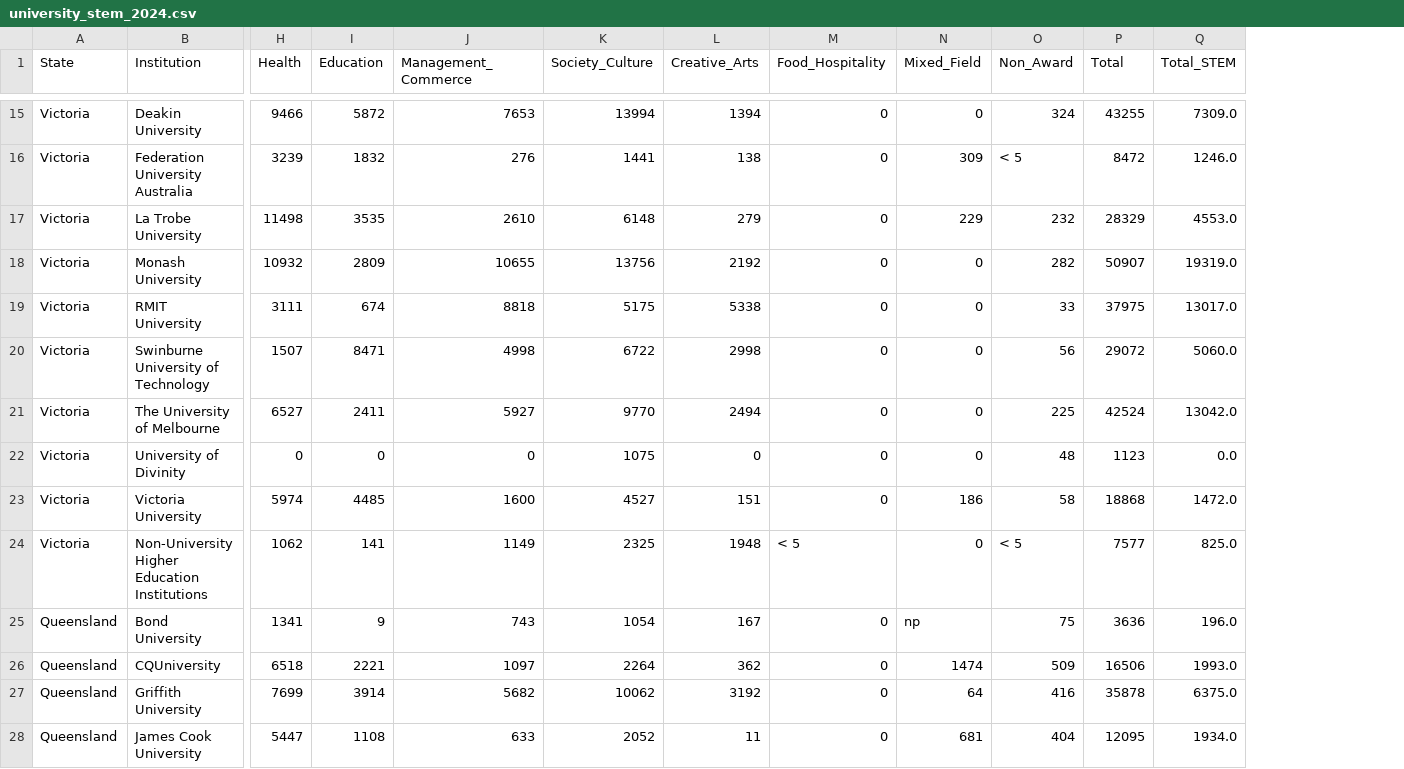
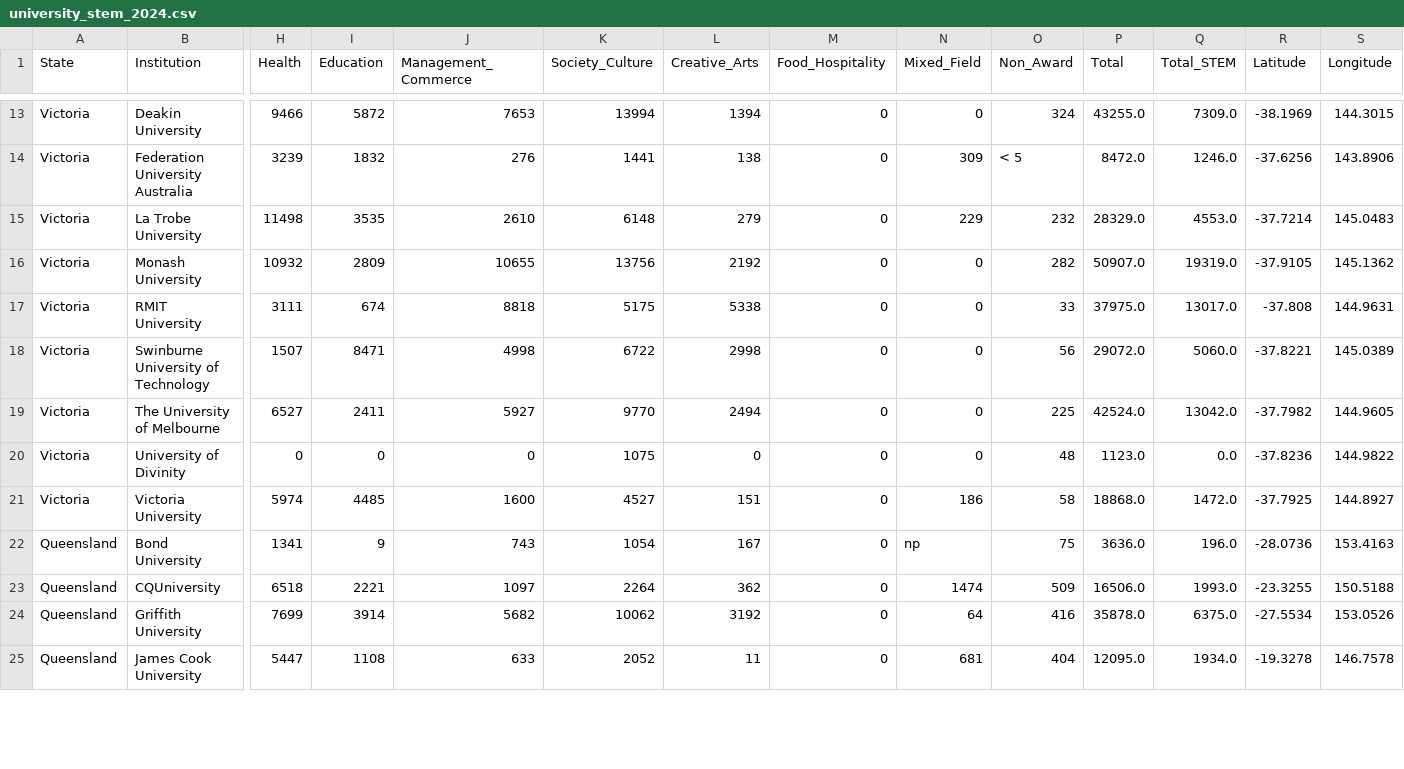
Before and after one commit to caras13/vega-fit3179, a CSV file: data/university_stem_2024.csv, drawn as a sheet; only a part is shown, gaps mark what is left out; removed rows and columns are numbered as before the commit, all else as after; rows hold the shown columns only; the diff covers the shown part only; the diff names each change by its address in the sheet, - before the commit and + after, or states it on an @@ line.

```diff
--- a/data/university_stem_2024.csv
+++ b/data/university_stem_2024.csv
+column R (Latitude), rows 13-25: -38.1969 | -37.6256 | -37.7214 | -37.9105 | -37.808 | -37.8221 | -37.7982 | -37.8236 | -37.7925 | -28.0736 | -23.3255 | -27.5534 | -19.3278
+column S (Longitude), rows 13-25: 144.3015 | 143.8906 | 145.0483 | 145.1362 | 144.9631 | 145.0389 | 144.9605 | 144.9822 | 144.8927 | 153.4163 | 150.5188 | 153.0526 | 146.7578
-P13 (Total): 43255
+P13 (Total): 43255.0
-P14 (Total): 8472
+P14 (Total): 8472.0
-P15 (Total): 28329
+P15 (Total): 28329.0
-P16 (Total): 50907
+P16 (Total): 50907.0
-P17 (Total): 37975
+P17 (Total): 37975.0
-P18 (Total): 29072
+P18 (Total): 29072.0
-P19 (Total): 42524
+P19 (Total): 42524.0
-P20 (Total): 1123
+P20 (Total): 1123.0
-P21 (Total): 18868
+P21 (Total): 18868.0
-row 24: Victoria | Non-University Higher Education Institutions | 1062 | 141 | 1149 | 2325 | 1948 | < 5 | 0 | < 5 | 7577 | 825.0
-P22 (Total): 3636
+P22 (Total): 3636.0
-P23 (Total): 16506
+P23 (Total): 16506.0
-P24 (Total): 35878
+P24 (Total): 35878.0
-P25 (Total): 12095
+P25 (Total): 12095.0
```
Also changed, not shown: 7 removed rows and 30 edited cells elsewhere in this file, data/state_stem_participation.csv, 5 other files.
